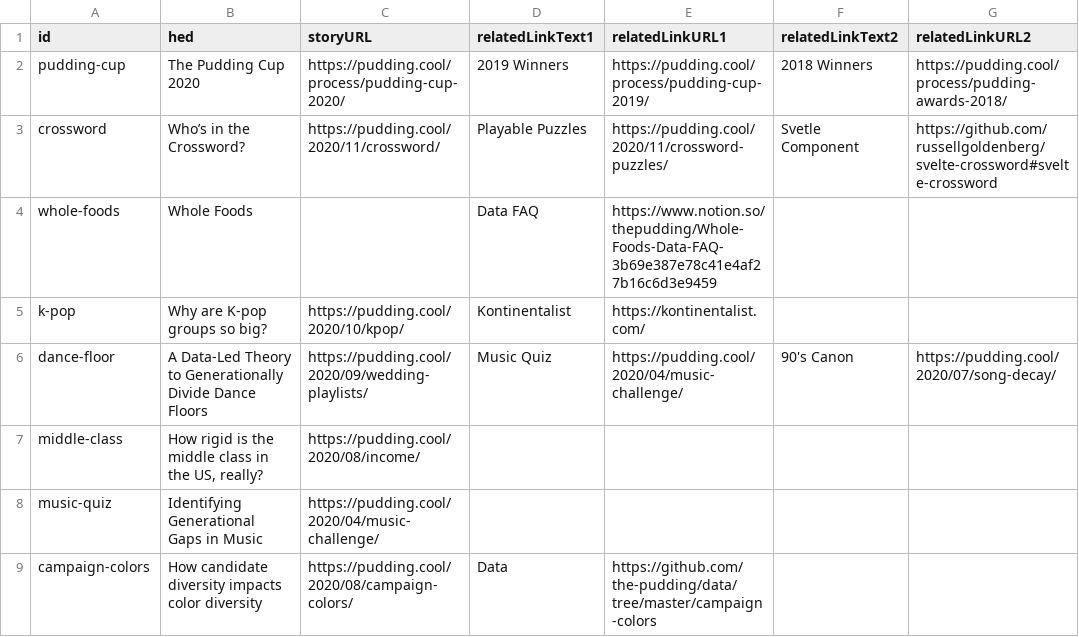
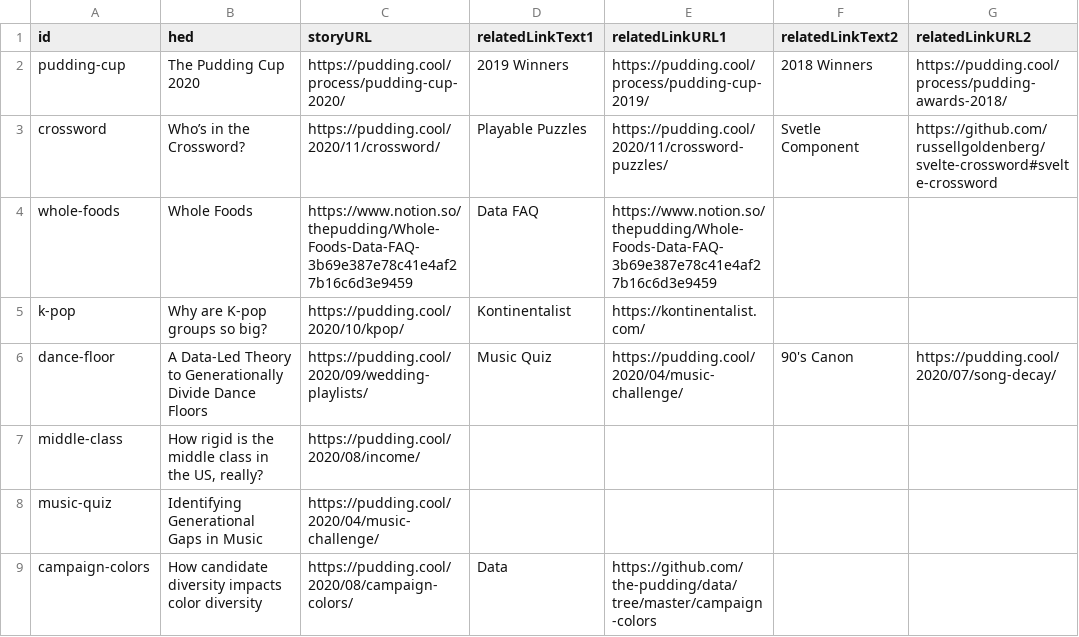
Before and after one commit to the-pudding/ig-links, a CSV file: src/data/sheet.csv, drawn as a sheet; only a part is shown; the diff names each change by its address in the sheet, - before the commit and + after, or states it on an @@ line.

```diff
--- a/src/data/sheet.csv
+++ b/src/data/sheet.csv
-C4 (storyURL): (empty)
+C4 (storyURL): https://www.notion.so/thepudding/Whole-Foods-Data-FAQ-3b69e387e78c41e4af27b16c6d3e9459
```
Also changed, not shown: 3 other files.
